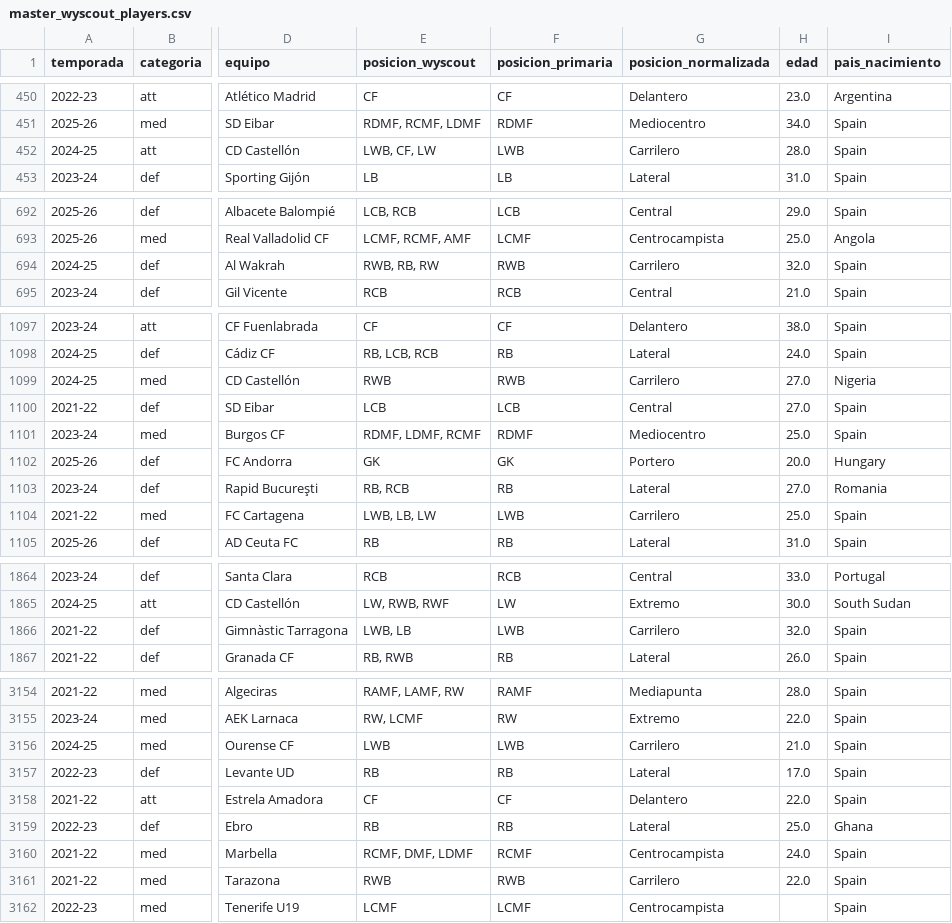
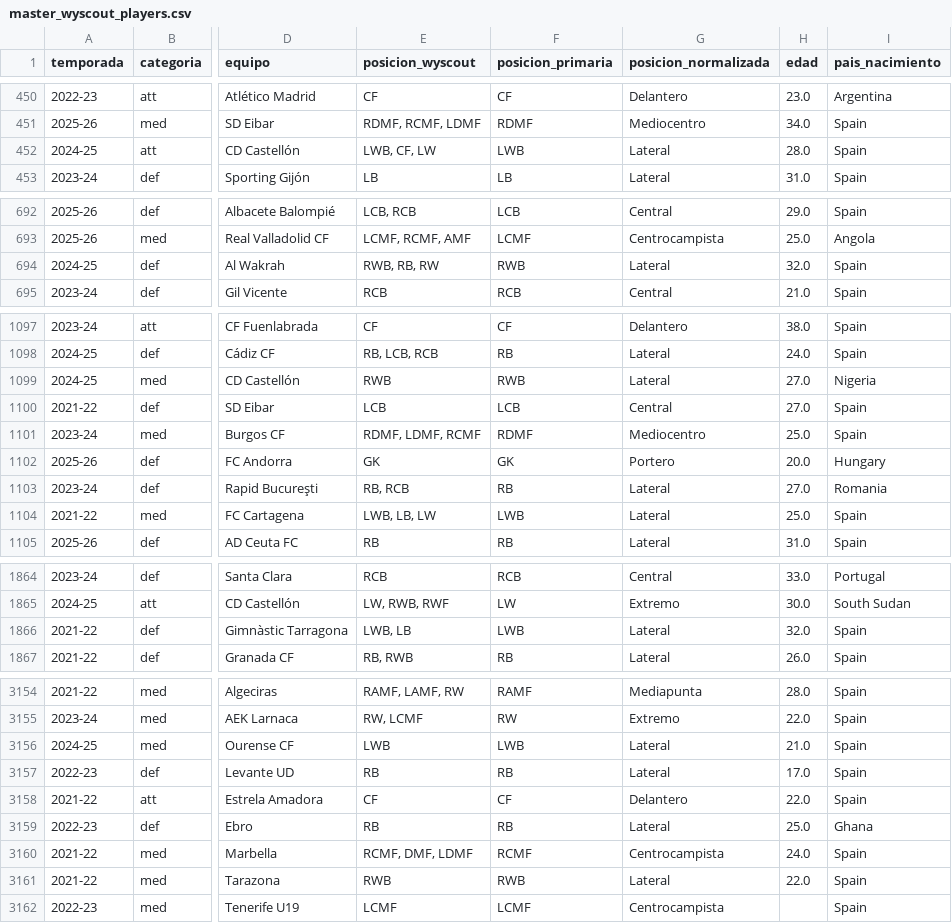
Before and after one commit to juankibenitez57/segunda-division-dashboard, a CSV file: data/final/master_wyscout_players.csv, drawn as a sheet; only a part is shown, gaps mark what is left out; the diff covers the shown part only; the diff names each change by its address in the sheet, - before the commit and + after, or states it on an @@ line.

```diff
--- a/data/final/master_wyscout_players.csv
+++ b/data/final/master_wyscout_players.csv
-G452 (posicion_normalizada): Carrilero
+G452 (posicion_normalizada): Lateral
-G694 (posicion_normalizada): Carrilero
+G694 (posicion_normalizada): Lateral
-G1099 (posicion_normalizada): Carrilero
+G1099 (posicion_normalizada): Lateral
-G1104 (posicion_normalizada): Carrilero
+G1104 (posicion_normalizada): Lateral
-G1866 (posicion_normalizada): Carrilero
+G1866 (posicion_normalizada): Lateral
-G3156 (posicion_normalizada): Carrilero
+G3156 (posicion_normalizada): Lateral
-G3161 (posicion_normalizada): Carrilero
+G3161 (posicion_normalizada): Lateral
```
Also changed, not shown: 14 edited cells elsewhere in this file, 5 other files.
